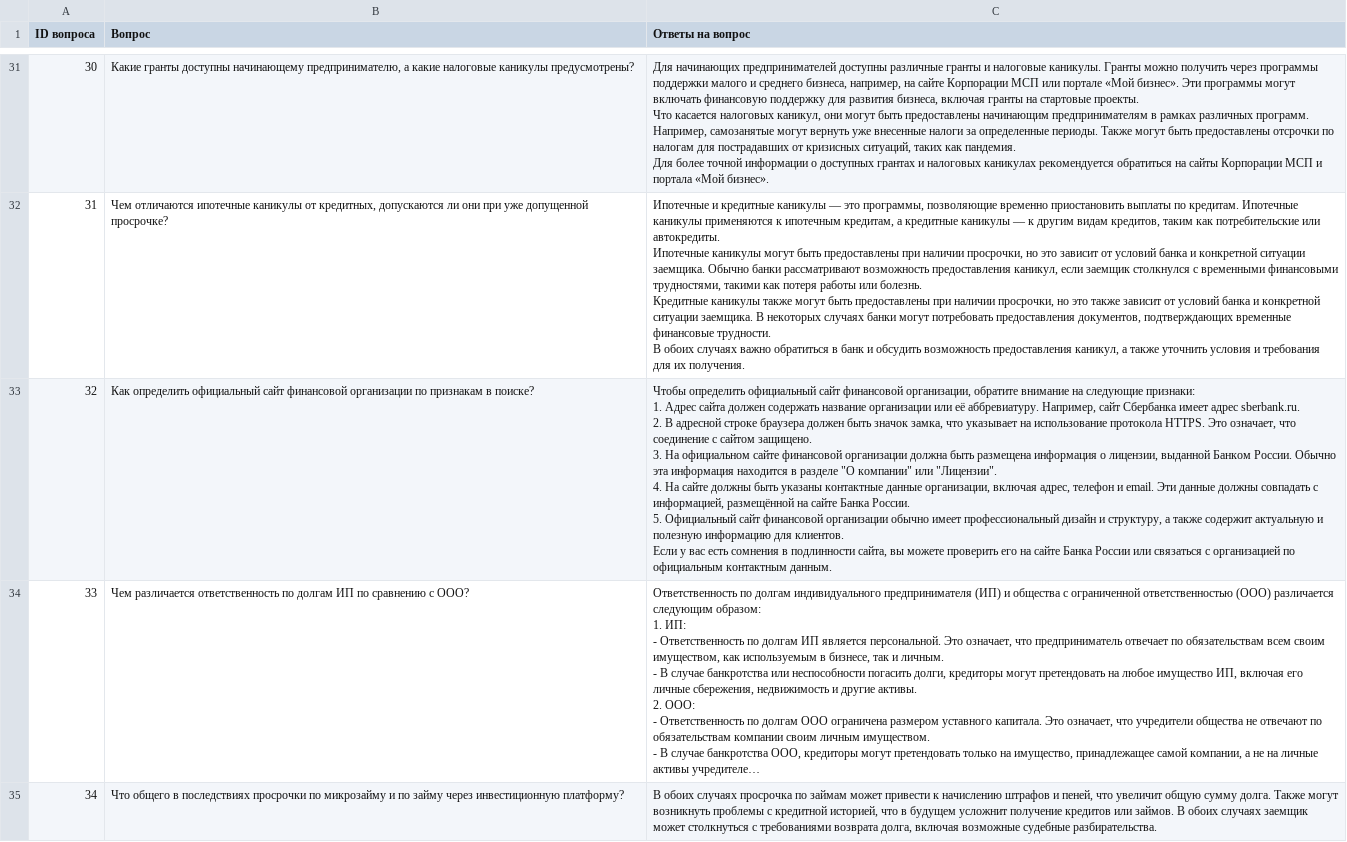
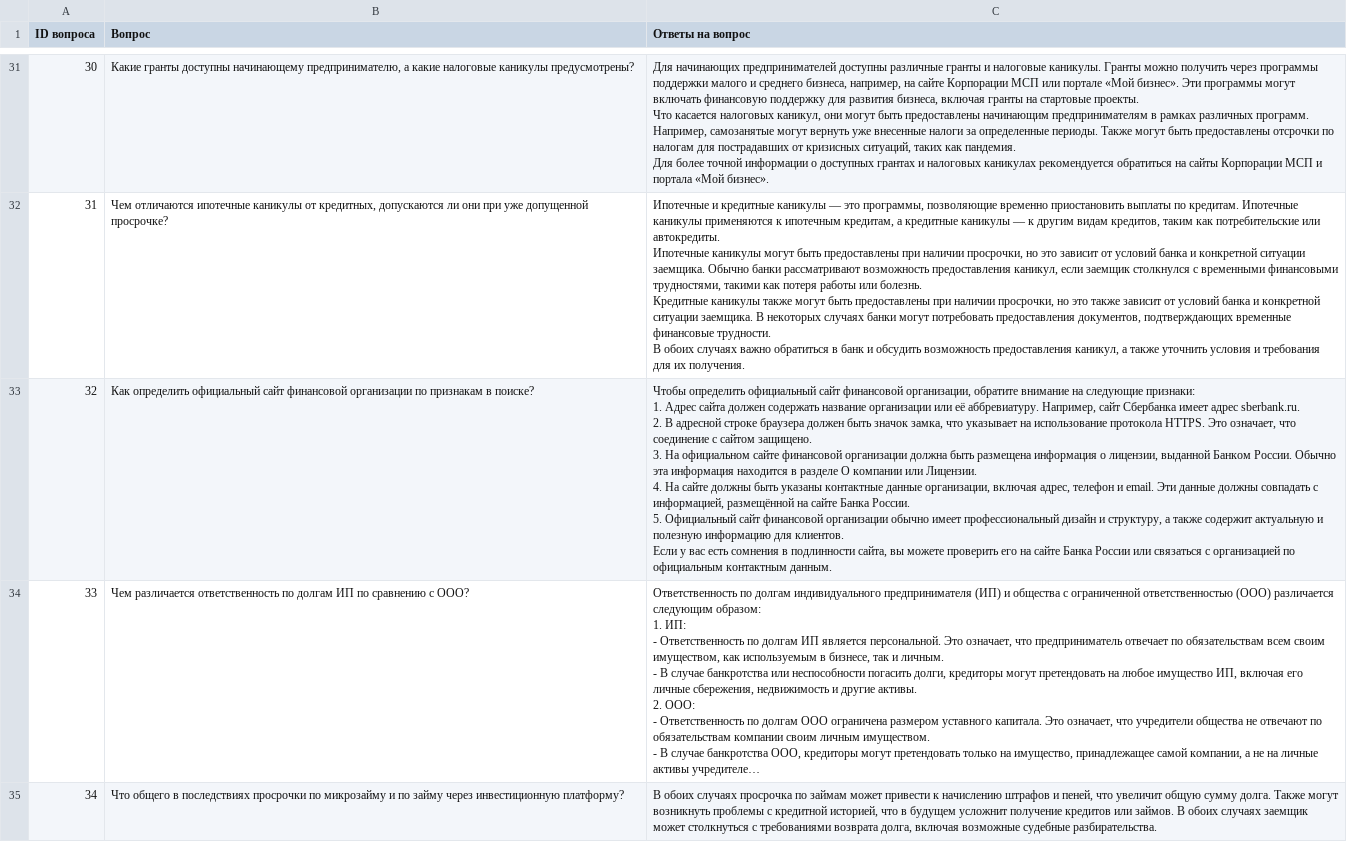
Before and after one commit to Divishka/AI_for_finance_2025, a CSV file: submission.csv, drawn as a sheet; only a part is shown, gaps mark what is left out; long unchanged cells end in …; ↵ is a line break in a cell; the diff covers the shown part only; the diff names each change by its address in the sheet, - before the commit and + after, or states it on an @@ line.

```diff
--- a/submission.csv
+++ b/submission.csv
-C33 (Ответы на вопрос): …в разделе "О компании" или "Лицензии". ↵ 4. На…
+C33 (Ответы на вопрос): …в разделе О компании или Лицензии. ↵ 4. На…
```
Also changed, not shown: 19 edited cells elsewhere in this file, 9 other files.
